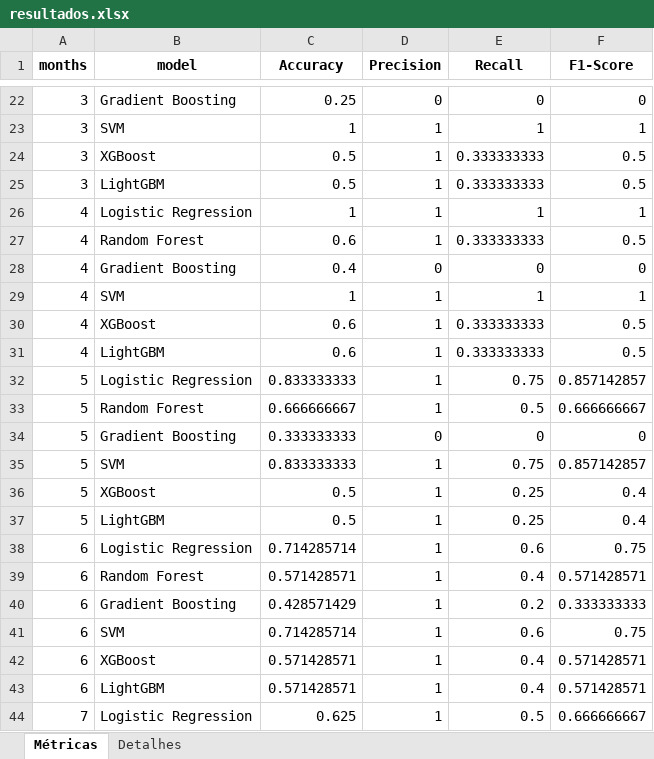
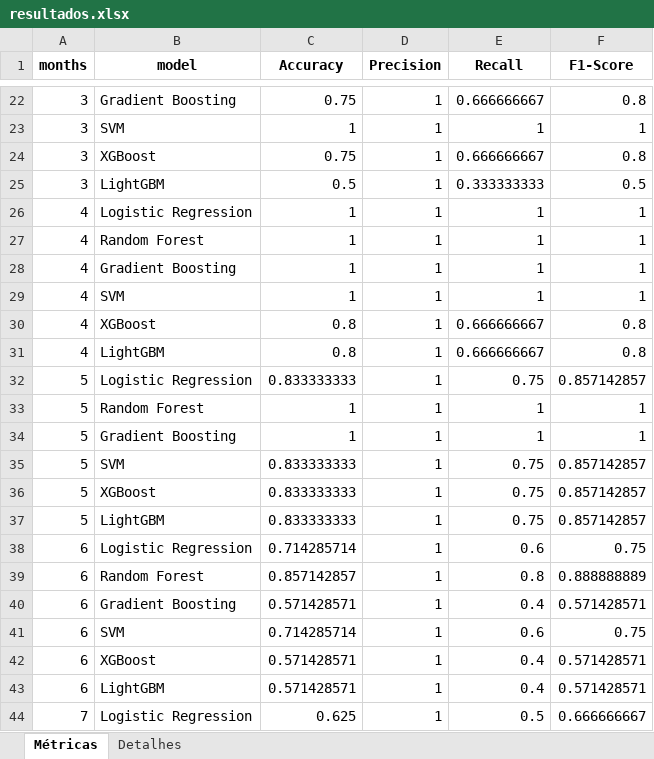
Before and after one commit to felipepcorreia88/grape_prices_classification, an Excel workbook: resultados.xlsx, sheet Métricas, drawn as a sheet; only a part is shown, gaps mark what is left out; values as stored, in another font and other column widths than the file's, no borders; removed rows and columns are numbered as before the commit, all else as after; the diff covers the shown part only; the diff names each change by its address in the sheet, - before the commit and + after, or states it on an @@ line.

```diff
--- a/resultados.xlsx (sheet Métricas)
+++ b/resultados.xlsx (sheet Métricas)
-C22 (Accuracy): 0.25
+C22 (Accuracy): 0.75
-D22 (Precision): 0
+D22 (Precision): 1
-E22 (Recall): 0
+E22 (Recall): 0.666666667
-F22 (F1-Score): 0
+F22 (F1-Score): 0.8
-C24 (Accuracy): 0.5
+C24 (Accuracy): 0.75
-E24 (Recall): 0.333333333
+E24 (Recall): 0.666666667
-F24 (F1-Score): 0.5
+F24 (F1-Score): 0.8
-C27 (Accuracy): 0.6
+C27 (Accuracy): 1
-E27 (Recall): 0.333333333
+E27 (Recall): 1
-F27 (F1-Score): 0.5
+F27 (F1-Score): 1
-C28 (Accuracy): 0.4
+C28 (Accuracy): 1
-D28 (Precision): 0
+D28 (Precision): 1
-E28 (Recall): 0
+E28 (Recall): 1
-F28 (F1-Score): 0
+F28 (F1-Score): 1
-C30:C31 (Accuracy): 0.6
+C30:C31 (Accuracy): 0.8
-E30:E31 (Recall): 0.333333333
+E30:E31 (Recall): 0.666666667
-F30:F31 (F1-Score): 0.5
+F30:F31 (F1-Score): 0.8
-C33 (Accuracy): 0.666666667
+C33 (Accuracy): 1
-E33 (Recall): 0.5
+E33 (Recall): 1
-F33 (F1-Score): 0.666666667
+F33 (F1-Score): 1
-C34 (Accuracy): 0.333333333
+C34 (Accuracy): 1
-D34 (Precision): 0
+D34 (Precision): 1
-E34 (Recall): 0
+E34 (Recall): 1
-F34 (F1-Score): 0
+F34 (F1-Score): 1
-C36:C37 (Accuracy): 0.5
+C36:C37 (Accuracy): 0.833333333
-E36:E37 (Recall): 0.25
+E36:E37 (Recall): 0.75
-F36:F37 (F1-Score): 0.4
+F36:F37 (F1-Score): 0.857142857
+row 39: 6 | Random Forest | 0.857142857 | 1 | 0.8 | 0.888888889
-B40 (model): Random Forest
+B40 (model): Gradient Boosting
-row 40: 6 | Gradient Boosting | 0.428571429 | 1 | 0.2 | 0.333333333
```
Also changed, not shown: other rows of this sheet, sheet Detalhes, 39 other files.
